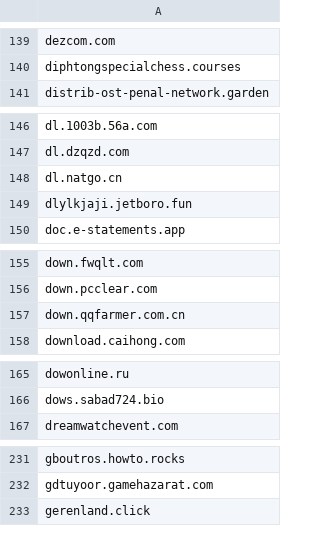
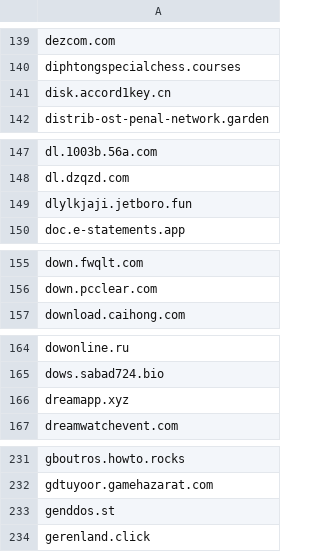
Before and after one commit to external-sources/hosts-sources, a CSV file: data/urlhausAbuseCh.csv, drawn as a sheet; only a part is shown, gaps mark what is left out; the diff covers the shown part only.

```diff
--- a/data/urlhausAbuseCh.csv
+++ b/data/urlhausAbuseCh.csv
@@ -140,2 +140,3 @@ dezcom.com
 diphtongspecialchess.courses
+disk.accord1key.cn
 distrib-ost-penal-network.garden
@@ -147,3 +148,2 @@ dl.1003b.56a.com
 dl.dzqzd.com
-dl.natgo.cn
 dlylkjaji.jetboro.fun
@@ -156,3 +156,2 @@ down.fwqlt.com
 down.pcclear.com
-down.qqfarmer.com.cn
 download.caihong.com
@@ -166,2 +165,3 @@ dowonline.ru
 dows.sabad724.bio
+dreamapp.xyz
 dreamwatchevent.com
@@ -232,2 +232,3 @@ gboutros.howto.rocks
 gdtuyoor.gamehazarat.com
+genddos.st
 gerenland.click
```
Also changed, not shown: 2 added rows elsewhere in this file, data/GeoffreyFrogeye_MultiPartyTrackers.csv, data/frogEyeFPTO.csv, 3 other files.
